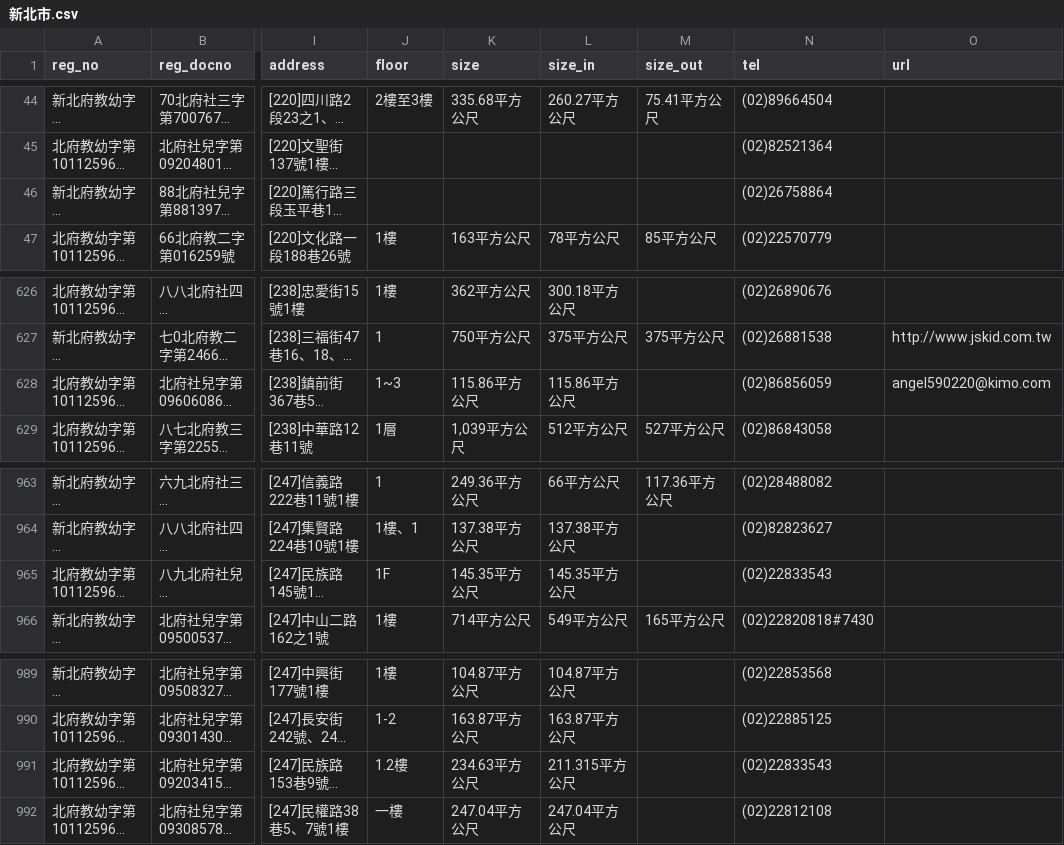
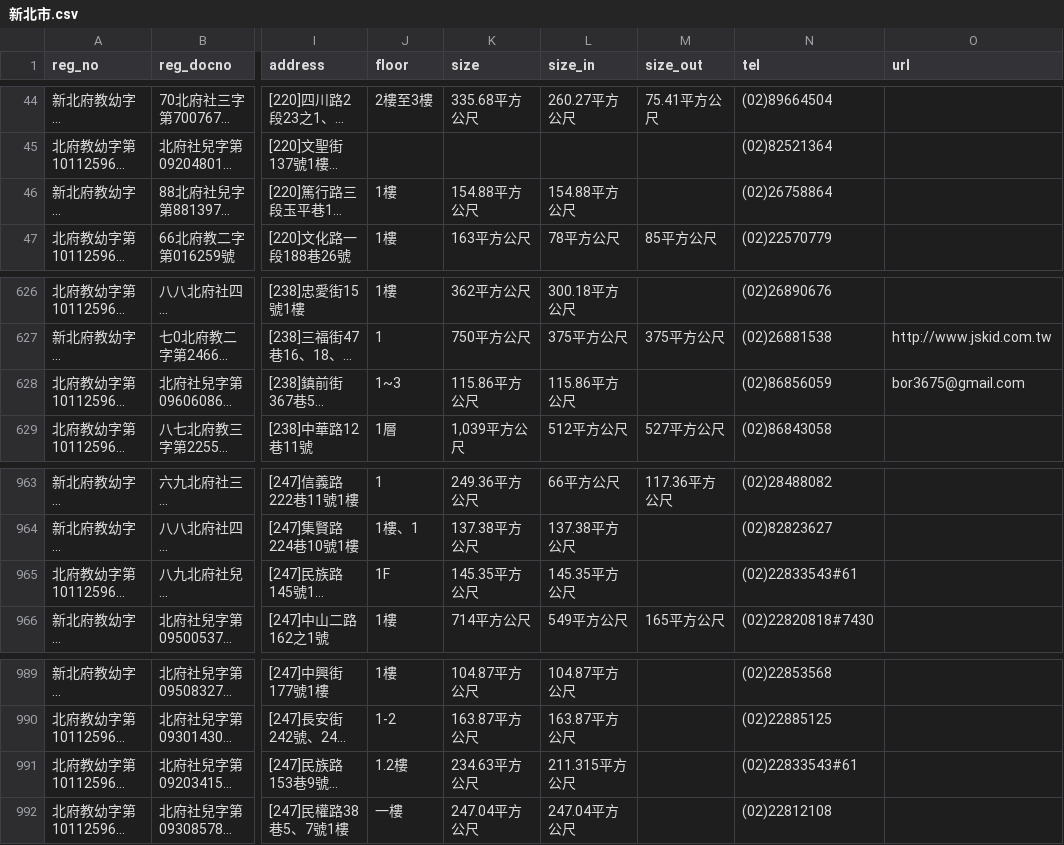
Before and after one commit to kiang/ap.ece.moe.edu.tw, a CSV file: docs/data/新北市.csv, drawn as a sheet; only a part is shown, gaps mark what is left out; long unchanged cells end in …; the diff names each change by its address in the sheet, - before the commit and + after, or states it on an @@ line.

```diff
--- a/docs/data/新北市.csv
+++ b/docs/data/新北市.csv
-J46 (floor): (empty)
+J46 (floor): 1樓
-K46 (size): (empty)
+K46 (size): 154.88平方公尺
-L46 (size_in): (empty)
+L46 (size_in): 154.88平方公尺
-O628 (url): angel590220@kimo.com
+O628 (url): bor3675@gmail.com
-N965 (tel): (02)22833543
+N965 (tel): (02)22833543#61
-N991 (tel): (02)22833543
+N991 (tel): (02)22833543#61
```
Also changed, not shown: docs/data/id/id.csv, docs/data/新竹縣.csv, 34 other files.
